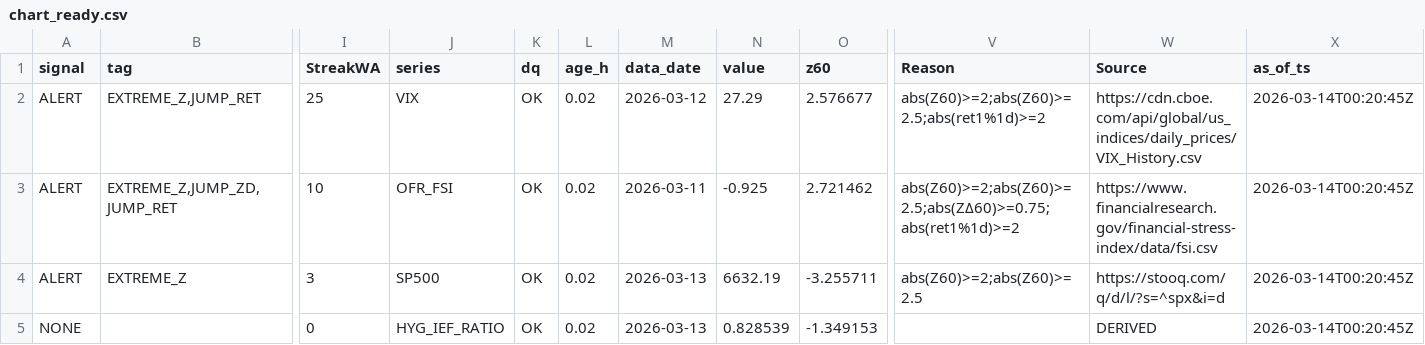
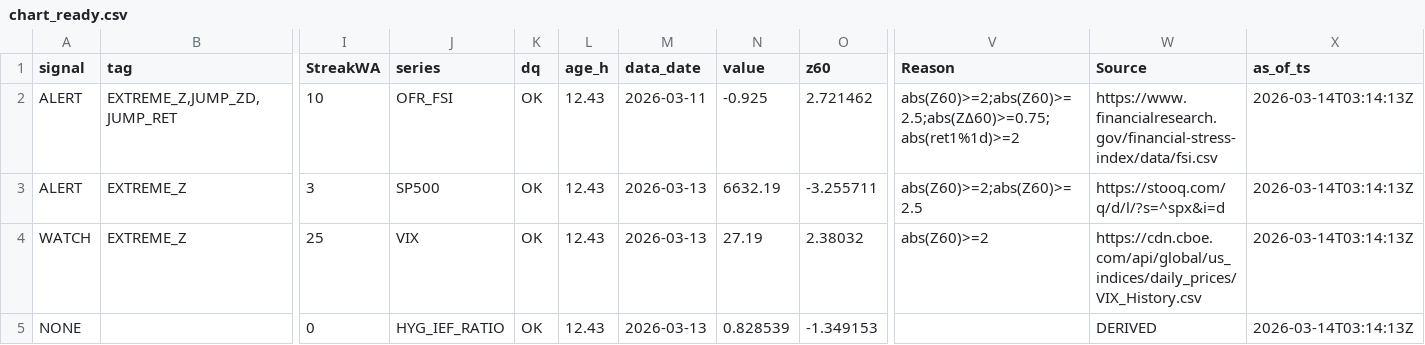
Before and after one commit to Joseph-Chou911/fred-cache, a CSV file: dashboard/charts/market_cache/chart_ready.csv, drawn as a sheet; only a part is shown, gaps mark what is left out; removed rows and columns are numbered as before the commit, all else as after; rows hold the shown columns only; the diff names each change by its address in the sheet, - before the commit and + after, or states it on an @@ line.

```diff
--- a/dashboard/charts/market_cache/chart_ready.csv
+++ b/dashboard/charts/market_cache/chart_ready.csv
-row 2: ALERT | EXTREME_Z,JUMP_RET | 25 | VIX | OK | 0.02 | 2026-03-12 | 27.29 | 2.576677 | abs(Z60)>=2;abs(Z60)>=2.5;abs(ret1%1d)>=2 | https://cdn.cboe.com/api/global/us_indices/daily_prices/VIX_History.csv | 2026-03-14T00:20:45Z
-L2:L3 (age_h): 0.02
+L2:L3 (age_h): 12.43
-X2:X3 (as_of_ts): 2026-03-14T00:20:45Z
+X2:X3 (as_of_ts): 2026-03-14T03:14:13Z
+row 4: WATCH | EXTREME_Z | 25 | VIX | OK | 12.43 | 2026-03-13 | 27.19 | 2.38032 | abs(Z60)>=2 | https://cdn.cboe.com/api/global/us_indices/daily_prices/VIX_History.csv | 2026-03-14T03:14:13Z
-L5 (age_h): 0.02
+L5 (age_h): 12.43
-X5 (as_of_ts): 2026-03-14T00:20:45Z
+X5 (as_of_ts): 2026-03-14T03:14:13Z
```
Also changed, not shown: 7 other files.
